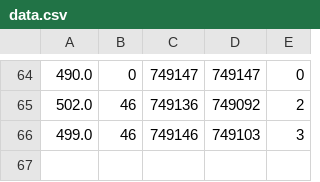
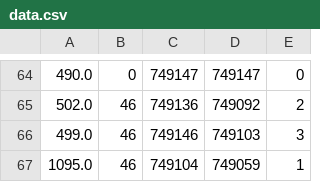
Before and after one commit to JonathanKarni165/Fibonacci_Heap, a CSV file: data.csv, drawn as a sheet; only a part is shown, gaps mark what is left out.

```diff
--- a/data.csv
+++ b/data.csv
@@ -66 +66,2 @@
 499.0,46,749146,749103,3
+1095.0,46,749104,749059,1
```
Also changed, not shown: 2 other files.
